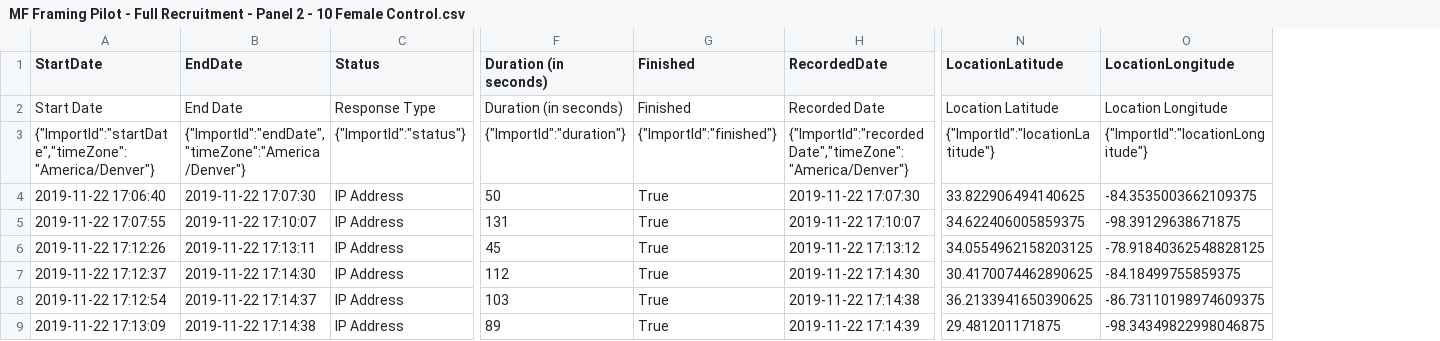
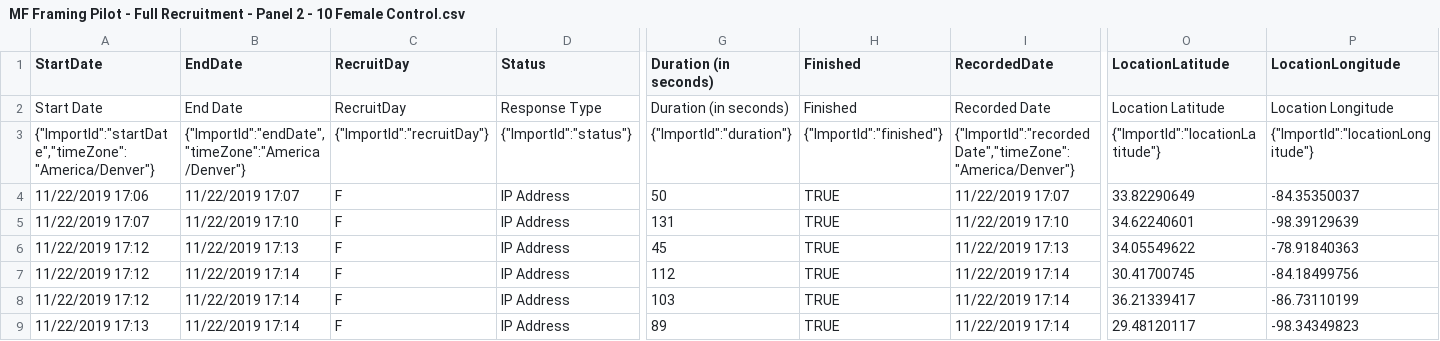
Before and after one commit to timspit/241_final_project, a CSV file: data/study/MF Framing Pilot - Full Recruitment - Panel 2 - 10 Female Control.csv, drawn as a sheet; only a part is shown, gaps mark what is left out; addresses are those after the commit; the diff covers the shown part only; the diff names each change by its address in the sheet, - before the commit and + after, or states it on an @@ line.

Commit message:
cleanup folder + tidy up RMd and start to lockdown specifications for report

```diff
--- a/data/study/MF Framing Pilot - Full Recruitment - Panel 2 - 10 Female Control.csv
+++ b/data/study/MF Framing Pilot - Full Recruitment - Panel 2 - 10 Female Control.csv
+column C (RecruitDay), rows 2-9: RecruitDay | {"ImportId":"recruitDay"} | F | F | F | F | F | F
-A4 (StartDate): 2019-11-22 17:06:40
+A4 (StartDate): 11/22/2019 17:06
-B4 (EndDate): 2019-11-22 17:07:30
+B4 (EndDate): 11/22/2019 17:07
-H4:H9 (Finished): True
+H4:H9 (Finished): TRUE
-I4 (RecordedDate): 2019-11-22 17:07:30
+I4 (RecordedDate): 11/22/2019 17:07
-O4 (LocationLatitude): 33.822906494140625
+O4 (LocationLatitude): 33.82290649
-P4 (LocationLongitude): -84.3535003662109375
+P4 (LocationLongitude): -84.35350037
-A5 (StartDate): 2019-11-22 17:07:55
+A5 (StartDate): 11/22/2019 17:07
-B5 (EndDate): 2019-11-22 17:10:07
+B5 (EndDate): 11/22/2019 17:10
-I5 (RecordedDate): 2019-11-22 17:10:07
+I5 (RecordedDate): 11/22/2019 17:10
-O5 (LocationLatitude): 34.622406005859375
+O5 (LocationLatitude): 34.62240601
-P5 (LocationLongitude): -98.39129638671875
+P5 (LocationLongitude): -98.39129639
-A6 (StartDate): 2019-11-22 17:12:26
+A6 (StartDate): 11/22/2019 17:12
-B6 (EndDate): 2019-11-22 17:13:11
+B6 (EndDate): 11/22/2019 17:13
-I6 (RecordedDate): 2019-11-22 17:13:12
+I6 (RecordedDate): 11/22/2019 17:13
-O6 (LocationLatitude): 34.0554962158203125
+O6 (LocationLatitude): 34.05549622
-P6 (LocationLongitude): -78.91840362548828125
+P6 (LocationLongitude): -78.91840363
-A7 (StartDate): 2019-11-22 17:12:37
+A7 (StartDate): 11/22/2019 17:12
-B7 (EndDate): 2019-11-22 17:14:30
+B7 (EndDate): 11/22/2019 17:14
-I7 (RecordedDate): 2019-11-22 17:14:30
+I7 (RecordedDate): 11/22/2019 17:14
-O7 (LocationLatitude): 30.4170074462890625
+O7 (LocationLatitude): 30.41700745
-P7 (LocationLongitude): -84.18499755859375
+P7 (LocationLongitude): -84.18499756
-A8 (StartDate): 2019-11-22 17:12:54
+A8 (StartDate): 11/22/2019 17:12
-B8 (EndDate): 2019-11-22 17:14:37
+B8 (EndDate): 11/22/2019 17:14
-I8 (RecordedDate): 2019-11-22 17:14:38
+I8 (RecordedDate): 11/22/2019 17:14
-O8 (LocationLatitude): 36.2133941650390625
+O8 (LocationLatitude): 36.21339417
-P8 (LocationLongitude): -86.73110198974609375
+P8 (LocationLongitude): -86.73110199
-A9 (StartDate): 2019-11-22 17:13:09
+A9 (StartDate): 11/22/2019 17:13
-B9 (EndDate): 2019-11-22 17:14:38
+B9 (EndDate): 11/22/2019 17:14
-I9 (RecordedDate): 2019-11-22 17:14:39
+I9 (RecordedDate): 11/22/2019 17:14
-O9 (LocationLatitude): 29.481201171875
+O9 (LocationLatitude): 29.48120117
-P9 (LocationLongitude): -98.34349822998046875
+P9 (LocationLongitude): -98.34349823
```
Also changed, not shown: 24 edited cells elsewhere in this file, 10 other files.
